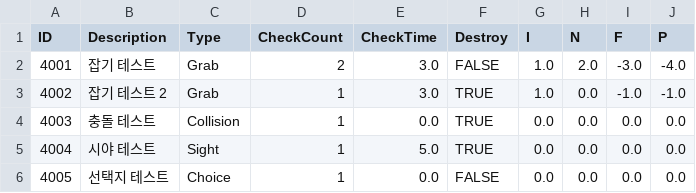
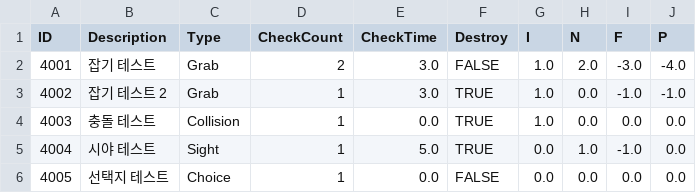
Before and after one commit to kupka05/Project_DR_KHT, a CSV file: Project_DR/Assets/Resources/MBTI_Table.csv, drawn as a sheet.

Commit message:
[Jihwan] Add MBTI Check System. Add Sight Check, Grab Check, Collision Check

```diff
--- a/Project_DR/Assets/Resources/MBTI_Table.csv
+++ b/Project_DR/Assets/Resources/MBTI_Table.csv
@@ -3,4 +3,4 @@ ID,Description,Type,CheckCount,CheckTime,Destroy,I,N,F,P
 4002,잡기 테스트 2,Grab,1,3.0,TRUE,1.0,0.0,-1.0,-1.0
-4003,충돌 테스트,Collision,1,0.0,TRUE,0.0,0.0,0.0,0.0
-4004,시야 테스트,Sight,1,5.0,TRUE,0.0,0.0,0.0,0.0
+4003,충돌 테스트,Collision,1,0.0,TRUE,1.0,0.0,0.0,0.0
+4004,시야 테스트,Sight,1,5.0,TRUE,0.0,1.0,-1.0,0.0
 4005,선택지 테스트,Choice,1,0.0,FALSE,0.0,0.0,0.0,0.0
```
Also changed, not shown: 16 other files.
